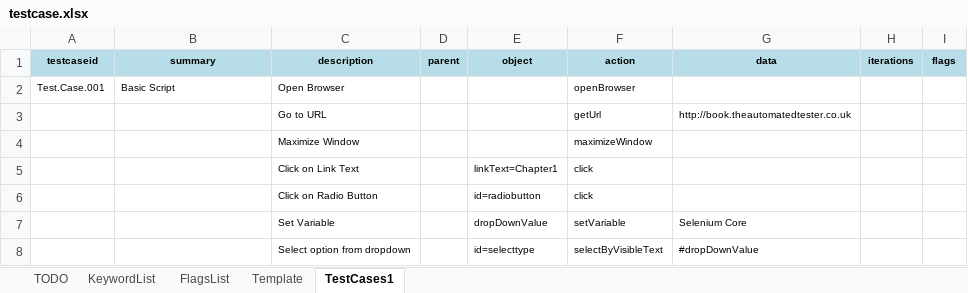
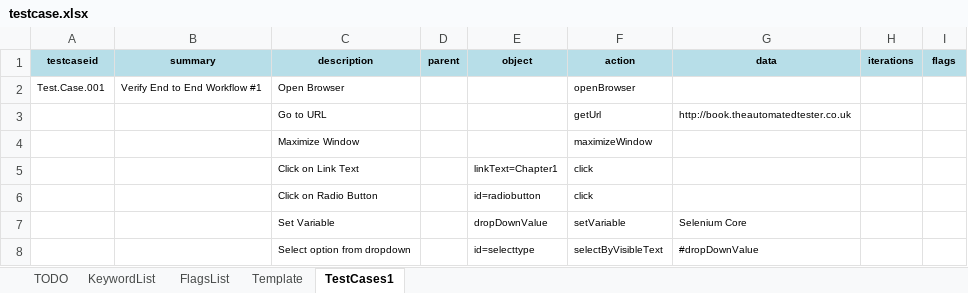
Before and after one commit to iamgauravkhanna/automation-repository-java, an Excel workbook: raftaar-core/assets/testcase.xlsx, sheet TestCases1, drawn as a sheet; only a part is shown; values as stored, in another font and other column widths than the file's, no borders; the diff names each change by its address in the sheet, - before the commit and + after, or states it on an @@ line.

```diff
--- a/raftaar-core/assets/testcase.xlsx (sheet TestCases1)
+++ b/raftaar-core/assets/testcase.xlsx (sheet TestCases1)
-B2 (summary): Basic Script
+B2 (summary): Verify End to End Workflow #1
```
Also changed, not shown: 1 other file.
